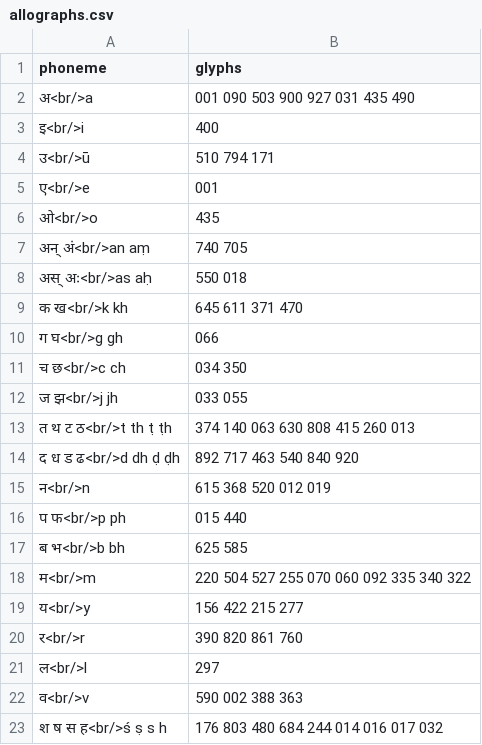
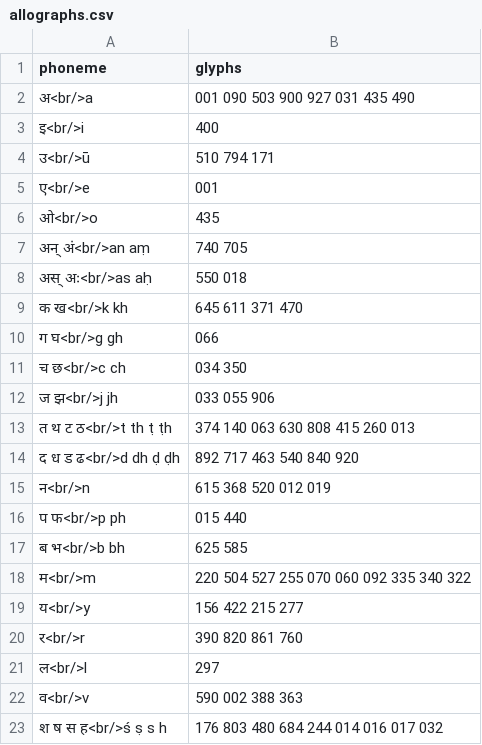
Before and after one commit to yajnadevam/lipi, a CSV file: src/assets/data/allographs.csv, drawn as a sheet.

```diff
--- a/src/assets/data/allographs.csv
+++ b/src/assets/data/allographs.csv
@@ -11,3 +11,3 @@ phoneme,glyphs
 च छ<br/>c ch,034 350
-ज झ<br/>j jh,033 055
+ज झ<br/>j jh,033 055 906
 त थ ट ठ<br/>t th ṭ ṭh,374 140 063 630 808 415 260 013
```
Also changed, not shown: 2 other files.
